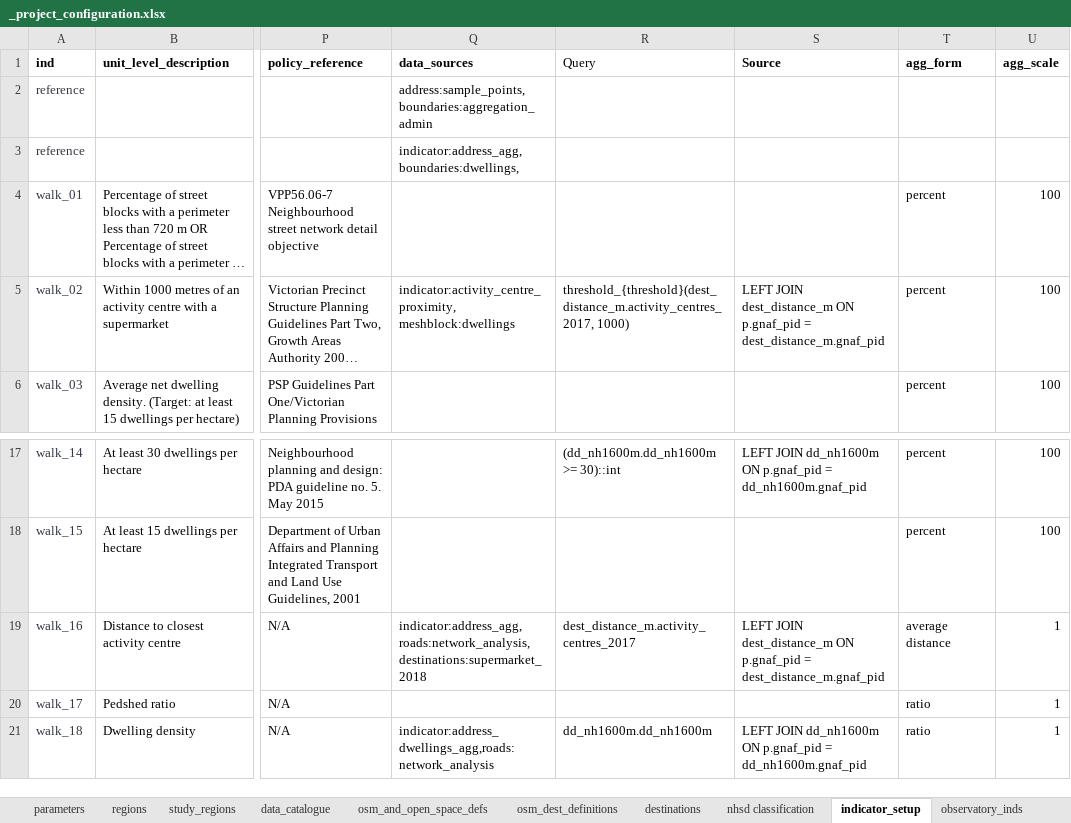
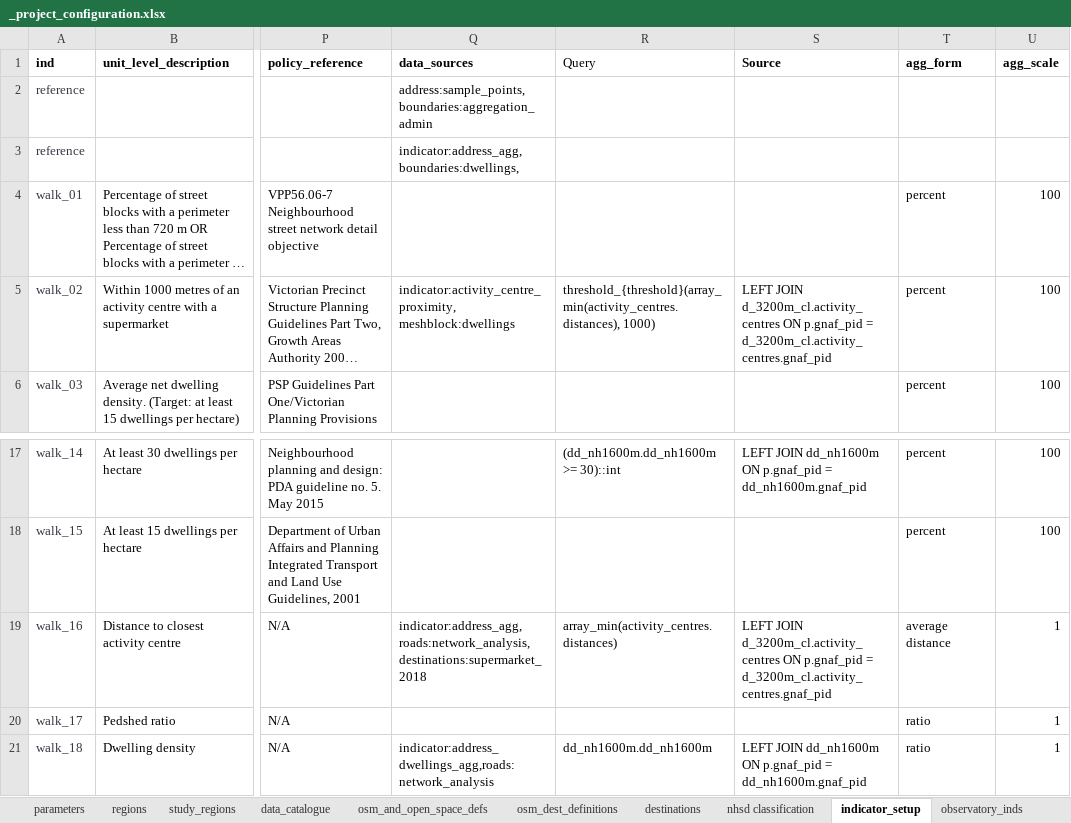
Before and after one commit to healthy-liveable-cities/australian-national-liveability-study, an Excel workbook: _project_configuration.xlsx, sheet indicator_setup, drawn as a sheet; only a part is shown, gaps mark what is left out; long unchanged cells end in …; values as stored, in another font and other column widths than the file's, no borders; the diff covers the shown part only; the diff names each change by its address in the sheet, - before the commit and + after, or states it on an @@ line.

```diff
--- a/_project_configuration.xlsx (sheet indicator_setup)
+++ b/_project_configuration.xlsx (sheet indicator_setup)
-R5 (Query): threshold_{threshold}(dest_distance_m.activity_centres_2017, 1000)
+R5 (Query): threshold_{threshold}(array_min(activity_centres.distances), 1000)
-S5 (Source): LEFT JOIN dest_distance_m ON p.gnaf_pid = dest_distance_m.gnaf_pid
+S5 (Source): LEFT JOIN d_3200m_cl.activity_centres ON p.gnaf_pid = d_3200m_cl.activity_centres.gnaf_pid
-R19 (Query): dest_distance_m.activity_centres_2017
+R19 (Query): array_min(activity_centres.distances)
-S19 (Source): LEFT JOIN dest_distance_m ON p.gnaf_pid = dest_distance_m.gnaf_pid
+S19 (Source): LEFT JOIN d_3200m_cl.activity_centres ON p.gnaf_pid = d_3200m_cl.activity_centres.gnaf_pid
```
Also changed, not shown: 7 added rows and 28 edited cells elsewhere in this sheet, sheet destinations, 3 other files.
